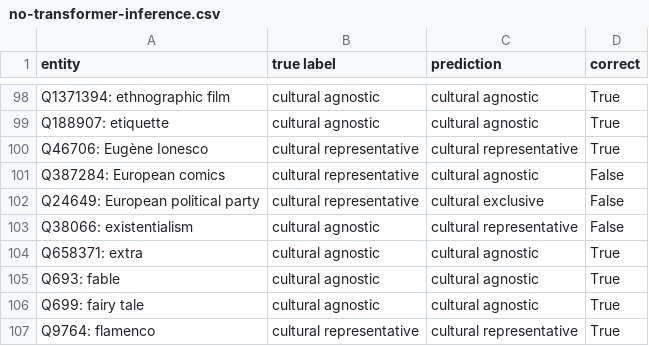
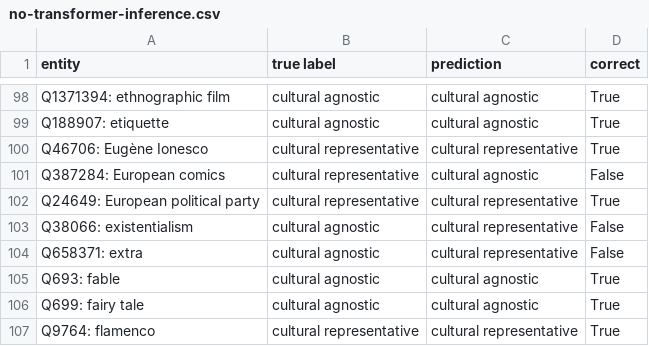
Before and after one commit to fax4ever/nlp-projects, a CSV file: no-transformer-inference.csv, drawn as a sheet; only a part is shown, gaps mark what is left out; the diff covers the shown part only.

```diff
--- a/no-transformer-inference.csv
+++ b/no-transformer-inference.csv
@@ -101,5 +101,5 @@ Q46706: Eugène Ionesco,cultural representative,cultural representative,True
 Q387284: European comics,cultural representative,cultural agnostic,False
-Q24649: European political party,cultural representative,cultural exclusive,False
+Q24649: European political party,cultural representative,cultural representative,True
 Q38066: existentialism,cultural agnostic,cultural representative,False
-Q658371: extra,cultural agnostic,cultural agnostic,True
+Q658371: extra,cultural agnostic,cultural representative,False
 Q693: fable,cultural agnostic,cultural agnostic,True
```
Also changed, not shown: 72 edited cells elsewhere in this file, 3 other files.
